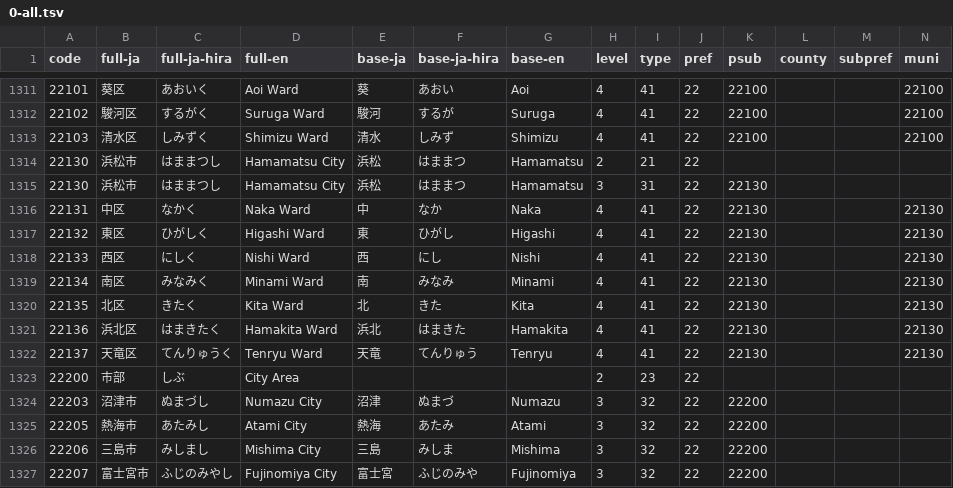
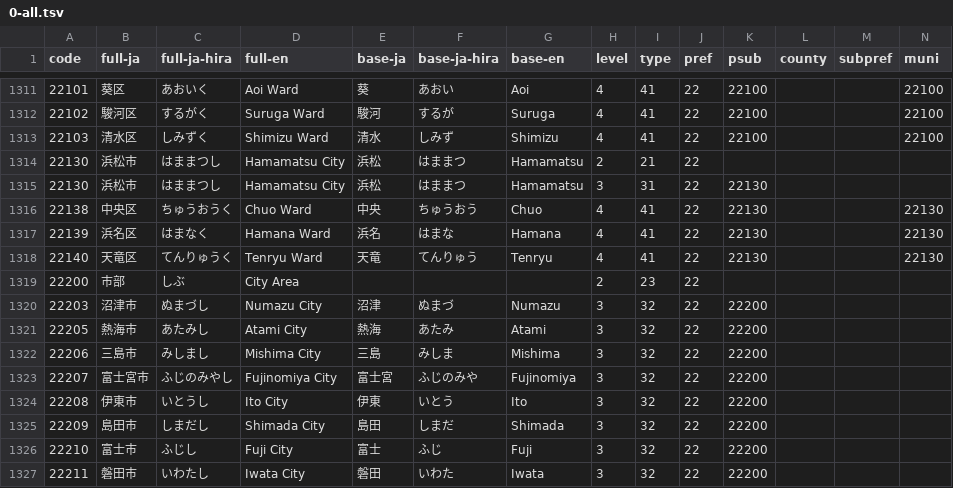
Before and after one commit to OtterSou/japan-municipalities, a TSV file: 0-all.tsv, drawn as a sheet; only a part is shown, gaps mark what is left out; the shorter side is filled out with more unchanged rows.

Commit message:
Hamamatsu City ward reorganization (2024-01-01)

```diff
--- a/0-all.tsv
+++ b/0-all.tsv
@@ -1315,9 +1315,5 @@ code	full-ja	full-ja-hira	full-en	base-ja	base-ja-hira	base-en	level	type	pref	p
 22130	浜松市	はままつし	Hamamatsu City	浜松	はままつ	Hamamatsu	3	31	22	22130			
-22131	中区	なかく	Naka Ward	中	なか	Naka	4	41	22	22130			22130
-22132	東区	ひがしく	Higashi Ward	東	ひがし	Higashi	4	41	22	22130			22130
-22133	西区	にしく	Nishi Ward	西	にし	Nishi	4	41	22	22130			22130
-22134	南区	みなみく	Minami Ward	南	みなみ	Minami	4	41	22	22130			22130
-22135	北区	きたく	Kita Ward	北	きた	Kita	4	41	22	22130			22130
-22136	浜北区	はまきたく	Hamakita Ward	浜北	はまきた	Hamakita	4	41	22	22130			22130
-22137	天竜区	てんりゅうく	Tenryu Ward	天竜	てんりゅう	Tenryu	4	41	22	22130			22130
+22138	中央区	ちゅうおうく	Chuo Ward	中央	ちゅうおう	Chuo	4	41	22	22130			22130
+22139	浜名区	はまなく	Hamana Ward	浜名	はまな	Hamana	4	41	22	22130			22130
+22140	天竜区	てんりゅうく	Tenryu Ward	天竜	てんりゅう	Tenryu	4	41	22	22130			22130
 22200	市部	しぶ	City Area				2	23	22				
```
Also changed, not shown: 4-ward.tsv, 2 other files.
